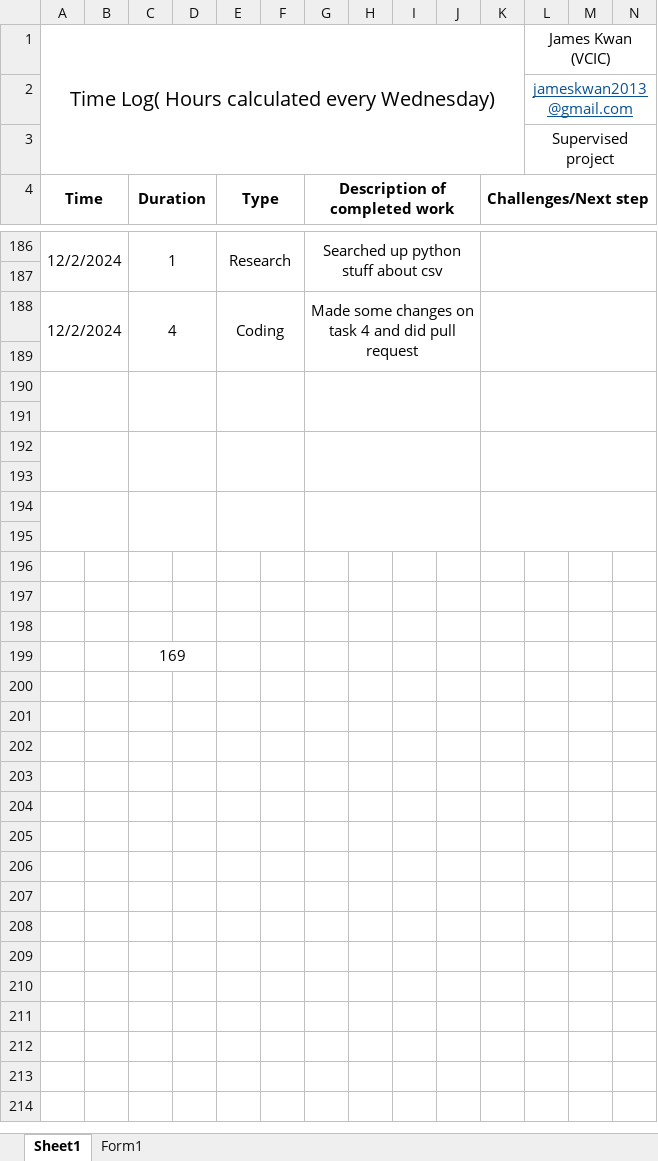
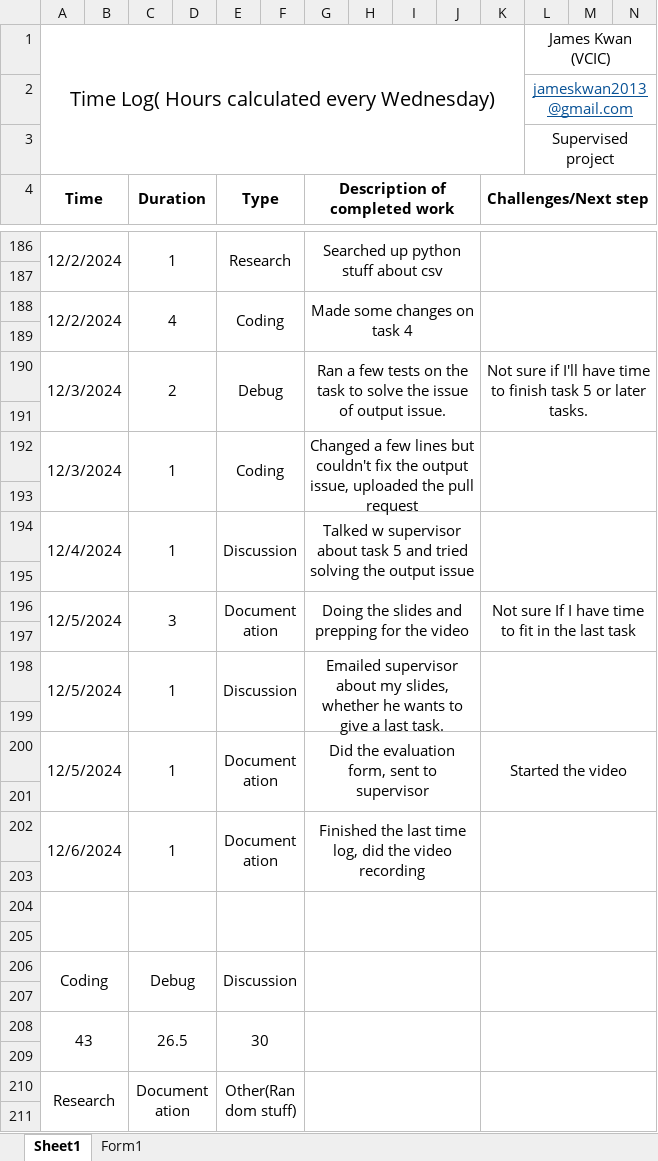
Before and after one commit to mrgzf233/CISC-4900, an Excel workbook: James Kwan Time log.xlsx, sheet Sheet1, drawn as a sheet; only a part is shown, gaps mark what is left out; values as stored, in another font and other column widths than the file's, no borders; removed rows and columns are numbered as before the commit, all else as after; rows hold the shown columns only; the diff covers the shown part only; the diff names each change by its address in the sheet, - before the commit and + after, or states it on an @@ line.

Commit message:
Add files via upload

```diff
--- a/James Kwan Time log.xlsx (sheet Sheet1)
+++ b/James Kwan Time log.xlsx (sheet Sheet1)
-G188 (Description of completed work): Made some changes on task 4 and did pull request
+G188 (Description of completed work): Made some changes on task 4
+row 190: 12/3/2024 |  | 2 |  | Debug |  | Ran a few tests on the task to solve the issue of output issue. |  |  |  | Not sure if I'll have time to finish task 5 or later tasks.
-A190:B191 merged
-C190:D191 merged
-E190:F191 merged
-G190:J191 merged
-K190:N191 merged
+row 192: 12/3/2024 |  | 1 |  | Coding |  | Changed a few lines but couldn't fix the output issue, uploaded the pull request
-row 192: (empty)
+row 194: 12/4/2024 |  | 1 |  | Discussion |  | Talked w supervisor about task 5 and tried solving the output issue
+row 196: 12/5/2024 |  | 3 |  | Documentation |  | Doing the slides and prepping for the video |  |  |  | Not sure If I have time to fit in the last task
-A194:B195 merged
-C194:D195 merged
-E194:F195 merged
-G194:J195 merged
-K194:N195 merged
+row 198: 12/5/2024 |  | 1 |  | Discussion |  | Emailed supervisor about my slides, whether he wants to give a last task.
+row 200: 12/5/2024 |  | 1 |  | Documentation |  | Did the evaluation form, sent to supervisor |  |  |  | Started the video
+row 202: 12/6/2024 |  | 1 |  | Documentation |  | Finished the last time log, did the video recording
+row 204: (empty)
+row 206: Coding |  | Debug |  | Discussion
-C207 (Duration): 169
+C207 (Duration): (empty)
-C199:D199 merged
+row 208: 43 |  | 26.5 |  | 30
+row 209: (empty)
+row 210: Research |  | Documentation |  | Other(Random stuff)
+row 211: (empty)
```
Also changed, not shown: 1 added row, 40 edited cells and merged cells elsewhere in this sheet.
